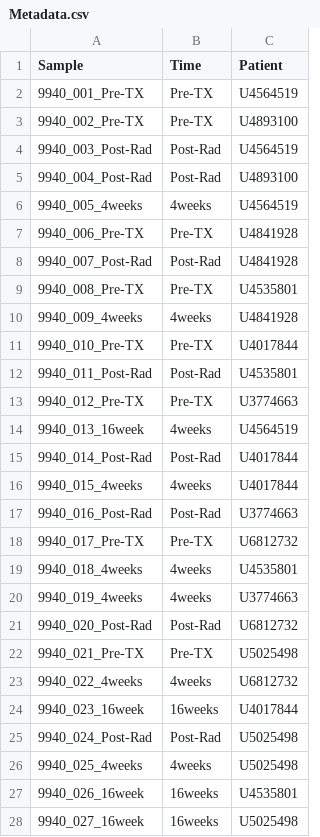
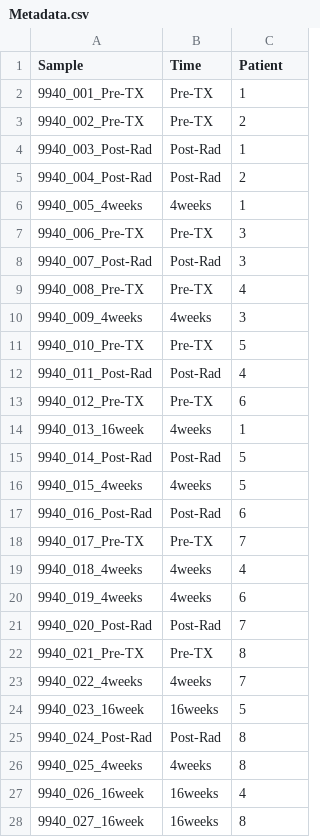
Before and after one commit to EthanB-no/no_Immunity, a CSV file: Data/Metadata.csv, drawn as a sheet; only a part is shown; the diff covers the shown part only.

Commit message:
updating metadata

```diff
--- a/Data/Metadata.csv
+++ b/Data/Metadata.csv
@@ -1,28 +1,28 @@
 Sample,Time,Patient
-9940_001_Pre-TX,Pre-TX,U4564519
-9940_002_Pre-TX,Pre-TX,U4893100
-9940_003_Post-Rad,Post-Rad,U4564519
-9940_004_Post-Rad,Post-Rad,U4893100
-9940_005_4weeks,4weeks,U4564519
-9940_006_Pre-TX,Pre-TX,U4841928
-9940_007_Post-Rad,Post-Rad,U4841928
-9940_008_Pre-TX,Pre-TX,U4535801
-9940_009_4weeks,4weeks,U4841928
-9940_010_Pre-TX,Pre-TX,U4017844
-9940_011_Post-Rad,Post-Rad,U4535801
-9940_012_Pre-TX,Pre-TX,U3774663
-9940_013_16week,4weeks,U4564519
-9940_014_Post-Rad,Post-Rad,U4017844
-9940_015_4weeks,4weeks,U4017844
-9940_016_Post-Rad,Post-Rad,U3774663
-9940_017_Pre-TX,Pre-TX,U6812732
-9940_018_4weeks,4weeks,U4535801
-9940_019_4weeks,4weeks,U3774663
-9940_020_Post-Rad,Post-Rad,U6812732
-9940_021_Pre-TX,Pre-TX,U5025498
-9940_022_4weeks,4weeks,U6812732
-9940_023_16week,16weeks,U4017844
-9940_024_Post-Rad,Post-Rad,U5025498
-9940_025_4weeks,4weeks,U5025498
-9940_026_16week,16weeks,U4535801
-9940_027_16week,16weeks,U5025498
+9940_001_Pre-TX,Pre-TX,1
+9940_002_Pre-TX,Pre-TX,2
+9940_003_Post-Rad,Post-Rad,1
+9940_004_Post-Rad,Post-Rad,2
+9940_005_4weeks,4weeks,1
+9940_006_Pre-TX,Pre-TX,3
+9940_007_Post-Rad,Post-Rad,3
+9940_008_Pre-TX,Pre-TX,4
+9940_009_4weeks,4weeks,3
+9940_010_Pre-TX,Pre-TX,5
+9940_011_Post-Rad,Post-Rad,4
+9940_012_Pre-TX,Pre-TX,6
+9940_013_16week,4weeks,1
+9940_014_Post-Rad,Post-Rad,5
+9940_015_4weeks,4weeks,5
+9940_016_Post-Rad,Post-Rad,6
+9940_017_Pre-TX,Pre-TX,7
+9940_018_4weeks,4weeks,4
+9940_019_4weeks,4weeks,6
+9940_020_Post-Rad,Post-Rad,7
+9940_021_Pre-TX,Pre-TX,8
+9940_022_4weeks,4weeks,7
+9940_023_16week,16weeks,5
+9940_024_Post-Rad,Post-Rad,8
+9940_025_4weeks,4weeks,8
+9940_026_16week,16weeks,4
+9940_027_16week,16weeks,8
```
Also changed, not shown: 4 edited cells elsewhere in this file, 3 other files.
